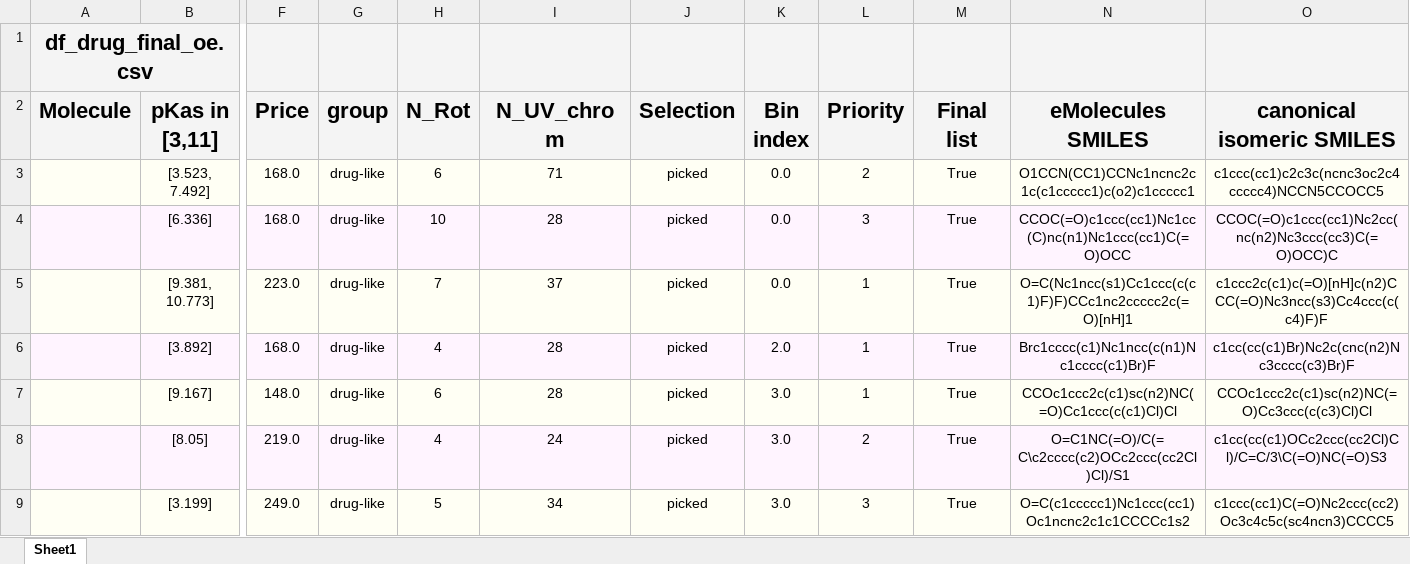
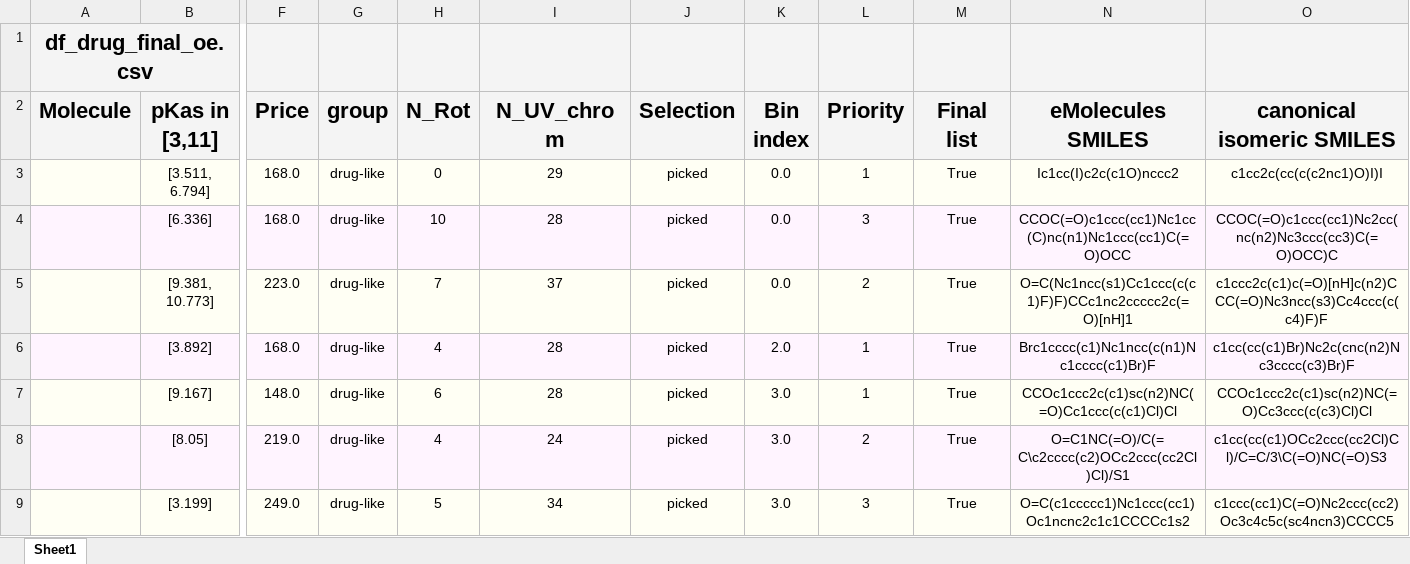
Before and after one commit to choderalab/sampl6-physicochemical-properties, an Excel workbook: compound_selection/zinc15_eMolecules_intersection_set/20170807_zinc15_eMolecules_subset_depiction/df_drug_final_oe.xlsx, sheet Sheet1, drawn as a sheet; only a part is shown, gaps mark what is left out; values as stored, in another font and other column widths than the file's, no borders; charts and pictures not drawn; removed rows and columns are numbered as before the commit, all else as after; rows hold the shown columns only; the diff names each change by its address in the sheet, - before the commit and + after, or states it on an @@ line.

```diff
--- a/compound_selection/zinc15_eMolecules_intersection_set/20170807_zinc15_eMolecules_subset_depiction/df_drug_final_oe.xlsx (sheet Sheet1)
+++ b/compound_selection/zinc15_eMolecules_intersection_set/20170807_zinc15_eMolecules_subset_depiction/df_drug_final_oe.xlsx (sheet Sheet1)
-row 3:  | [3.523, 7.492] | 168.0 | drug-like | 6 | 71 | picked | 0.0 | 2 | True | O1CCN(CC1)CCNc1ncnc2c1c(c1ccccc1)c(o2)c1ccccc1 | c1ccc(cc1)c2c3c(ncnc3oc2c4ccccc4)NCCN5CCOCC5
+row 3:  | [3.511, 6.794] | 168.0 | drug-like | 0 | 29 | picked | 0.0 | 1 | True | Ic1cc(I)c2c(c1O)nccc2 | c1cc2c(cc(c(c2nc1)O)I)I
-L5 (Priority): 1
+L5 (Priority): 2
```
Also changed, not shown: charts or pictures, compound_selection/zinc15_eMolecules_intersection_set/20170807_zinc15_eMolecules_subset_depiction/df_frag_final_oe_printable.xlsx, 23 other files.
